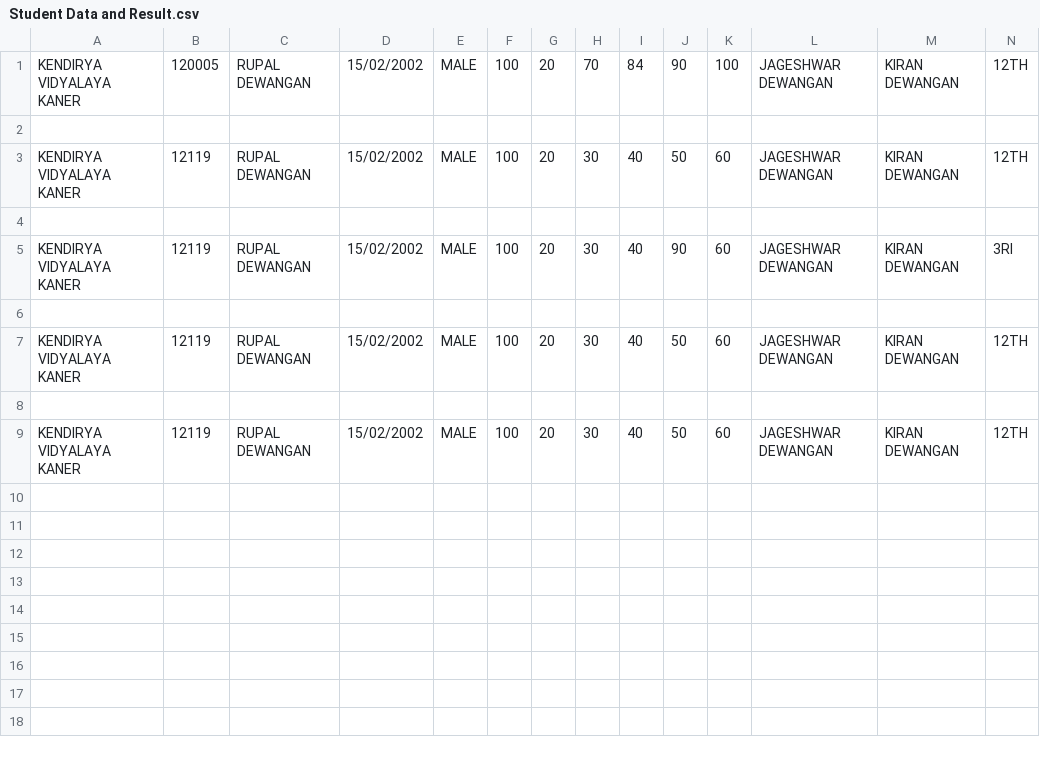
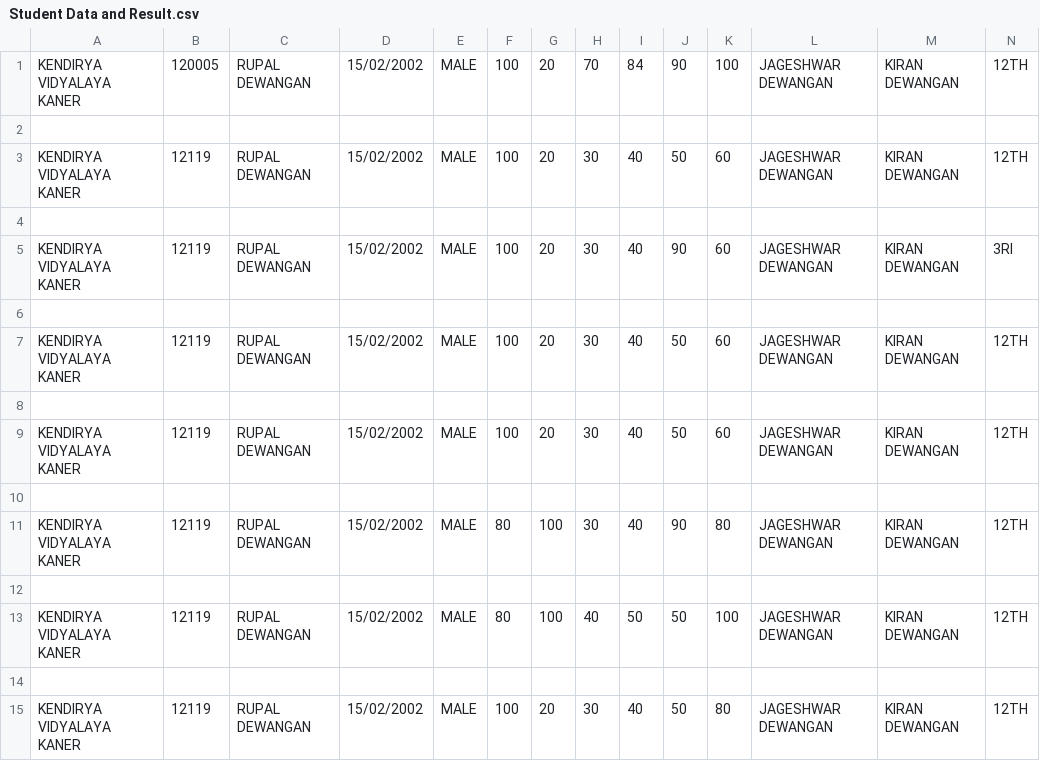
Before and after one commit to rupaldewangan/Django-Master-System-Program, a CSV file: Student Data and Result.csv, drawn as a sheet; only a part is shown; rows hold the shown columns only; the diff names each change by its address in the sheet, - before the commit and + after, or states it on an @@ line.

```diff
--- a/Student Data and Result.csv
+++ b/Student Data and Result.csv
+row 10: (empty)
+row 11: KENDIRYA VIDYALAYA KANER | 12119 | RUPAL DEWANGAN | 15/02/2002 | MALE | 80 | 100 | 30 | 40 | 90 | 80 | JAGESHWAR DEWANGAN | KIRAN DEWANGAN | 12TH
+row 12: (empty)
+row 13: KENDIRYA VIDYALAYA KANER | 12119 | RUPAL DEWANGAN | 15/02/2002 | MALE | 80 | 100 | 40 | 50 | 50 | 100 | JAGESHWAR DEWANGAN | KIRAN DEWANGAN | 12TH
+row 14: (empty)
+row 15: KENDIRYA VIDYALAYA KANER | 12119 | RUPAL DEWANGAN | 15/02/2002 | MALE | 100 | 20 | 30 | 40 | 50 | 80 | JAGESHWAR DEWANGAN | KIRAN DEWANGAN | 12TH
```
Also changed, not shown: Acknowledgemnt Data .csv, CERTIFICATE DATA.csv, 7 other files.
